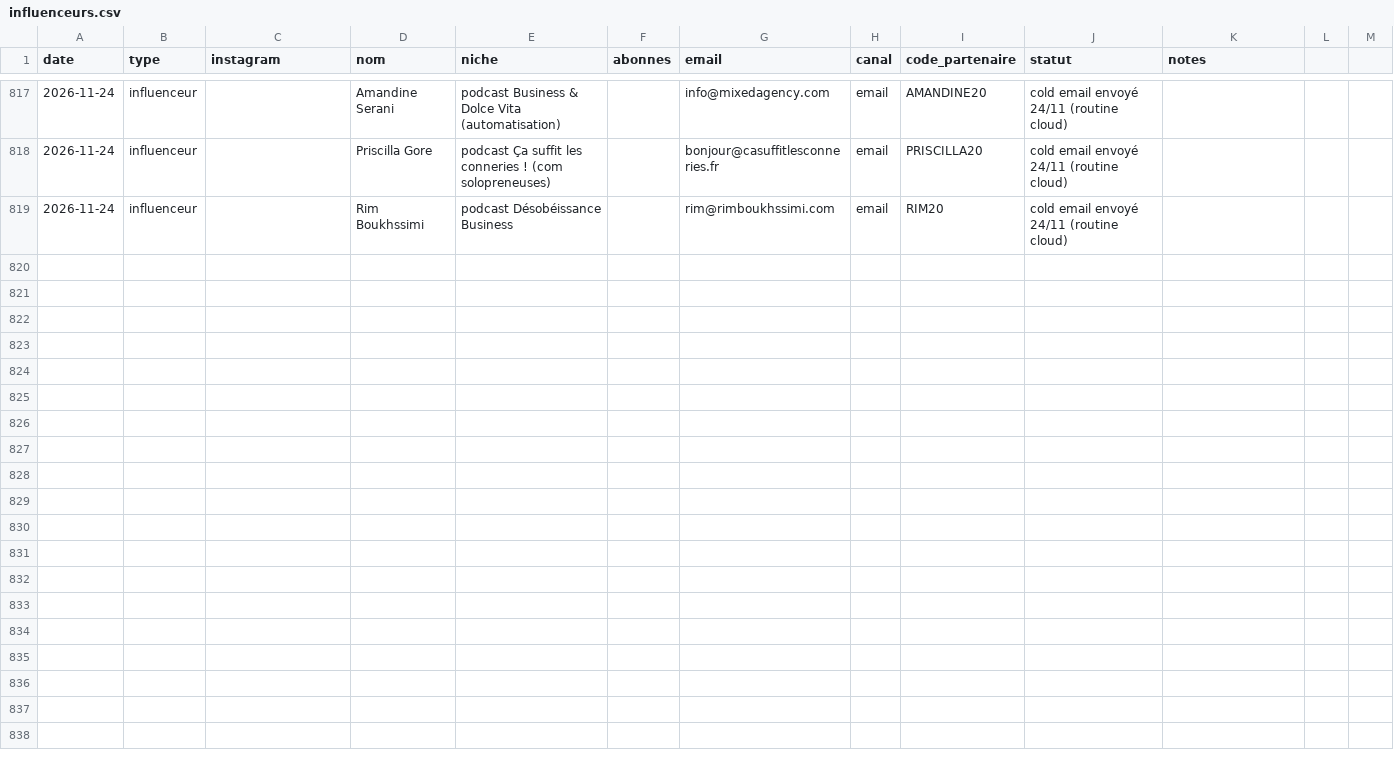
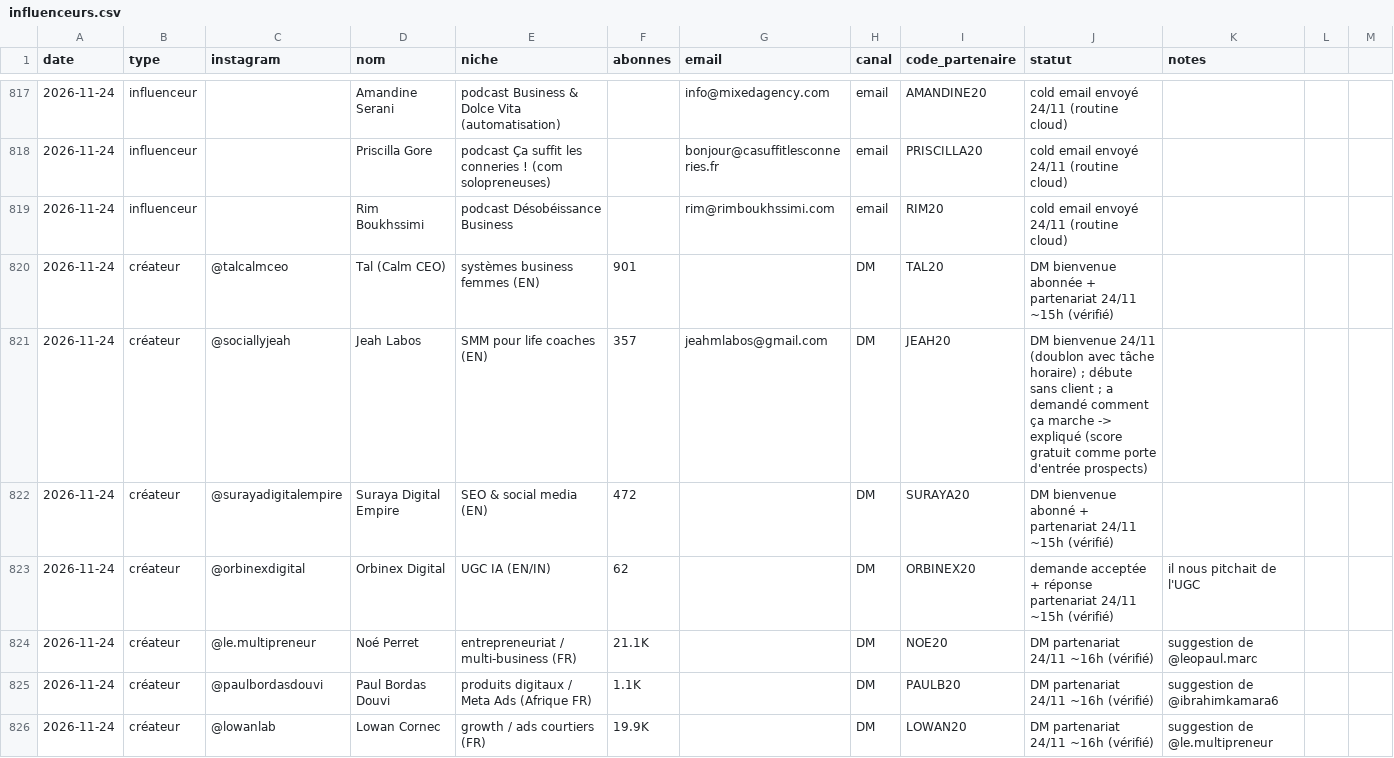
Before and after one commit to storescoreaudit-cmyk/storescore-audit.github.io, a CSV file: influenceurs.csv, drawn as a sheet; only a part is shown, gaps mark what is left out; the diff covers the shown part only.

```diff
--- a/influenceurs.csv
+++ b/influenceurs.csv
@@ -819 +819,8 @@ date,type,instagram,nom,niche,abonnes,email,canal,code_partenaire,statut,notes
 2026-11-24,influenceur,,Rim Boukhssimi,podcast Désobéissance Business,,rim@rimboukhssimi.com,email,RIM20,cold email envoyé 24/11 (routine cloud),
+2026-11-24,créateur,@talcalmceo,Tal (Calm CEO),systèmes business femmes (EN),901,,DM,TAL20,DM bienvenue abonnée + partenariat 24/11 ~15h (vérifié),
+2026-11-24,créateur,@sociallyjeah,Jeah Labos,SMM pour life coaches (EN),357,jeahmlabos@gmail.com,DM,JEAH20,DM bienvenue 24/11 (doublon avec tâche horaire) ; débute sans client ; a demandé comment ça marche -> expliqué (score gratuit comme porte d'entrée prospects),
+2026-11-24,créateur,@surayadigitalempire,Suraya Digital Empire,SEO & social media (EN),472,,DM,SURAYA20,DM bienvenue abonné + partenariat 24/11 ~15h (vérifié),
+2026-11-24,créateur,@orbinexdigital,Orbinex Digital,UGC IA (EN/IN),62,,DM,ORBINEX20,demande acceptée + réponse partenariat 24/11 ~15h (vérifié),il nous pitchait de l'UGC
+2026-11-24,créateur,@le.multipreneur,Noé Perret,entrepreneuriat / multi-business (FR),21.1K,,DM,NOE20,DM partenariat 24/11 ~16h (vérifié),suggestion de @leopaul.marc
+2026-11-24,créateur,@paulbordasdouvi,Paul Bordas Douvi,produits digitaux / Meta Ads (Afrique FR),1.1K,,DM,PAULB20,DM partenariat 24/11 ~16h (vérifié),suggestion de @ibrahimkamara6
+2026-11-24,créateur,@lowanlab,Lowan Cornec,growth / ads courtiers (FR),19.9K,,DM,LOWAN20,DM partenariat 24/11 ~16h (vérifié),suggestion de @le.multipreneur
```
Also changed, not shown: 7 added rows elsewhere in this file.
